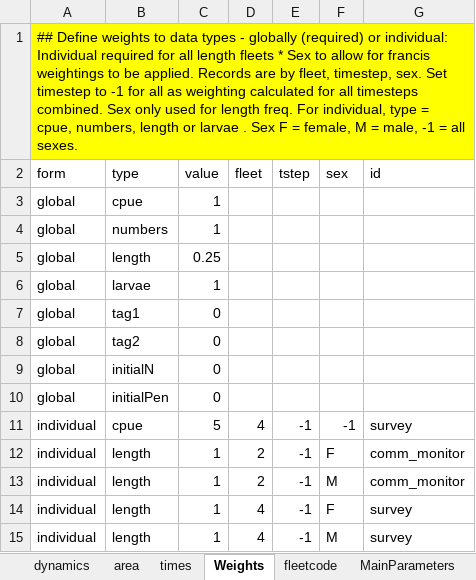
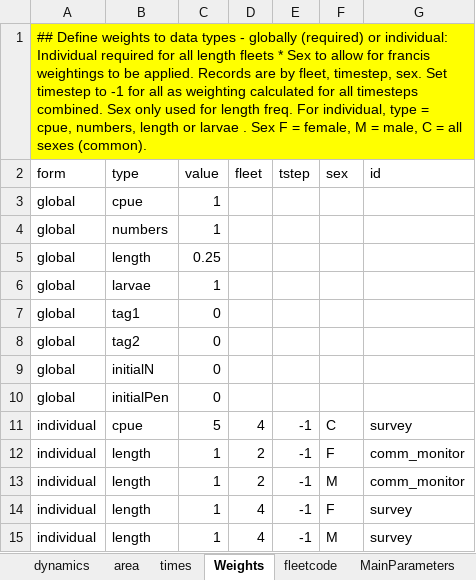
Before and after one commit to sdelestang/IMuLT, an Excel workbook: inst/extdata/ModelStructure.xlsx, sheet Weights, drawn as a sheet; values as stored, in another font and other column widths than the file's, no borders; the diff names each change by its address in the sheet, - before the commit and + after, or states it on an @@ line.

```diff
--- a/inst/extdata/ModelStructure.xlsx (sheet Weights)
+++ b/inst/extdata/ModelStructure.xlsx (sheet Weights)
-A1 (form): …= male, -1 = all sexes.
+A1 (form): …= male, C = all sexes (common).
-F11 (sex): -1
+F11 (sex): C
```
Also changed, not shown: sheet Catch, 1 other file.
